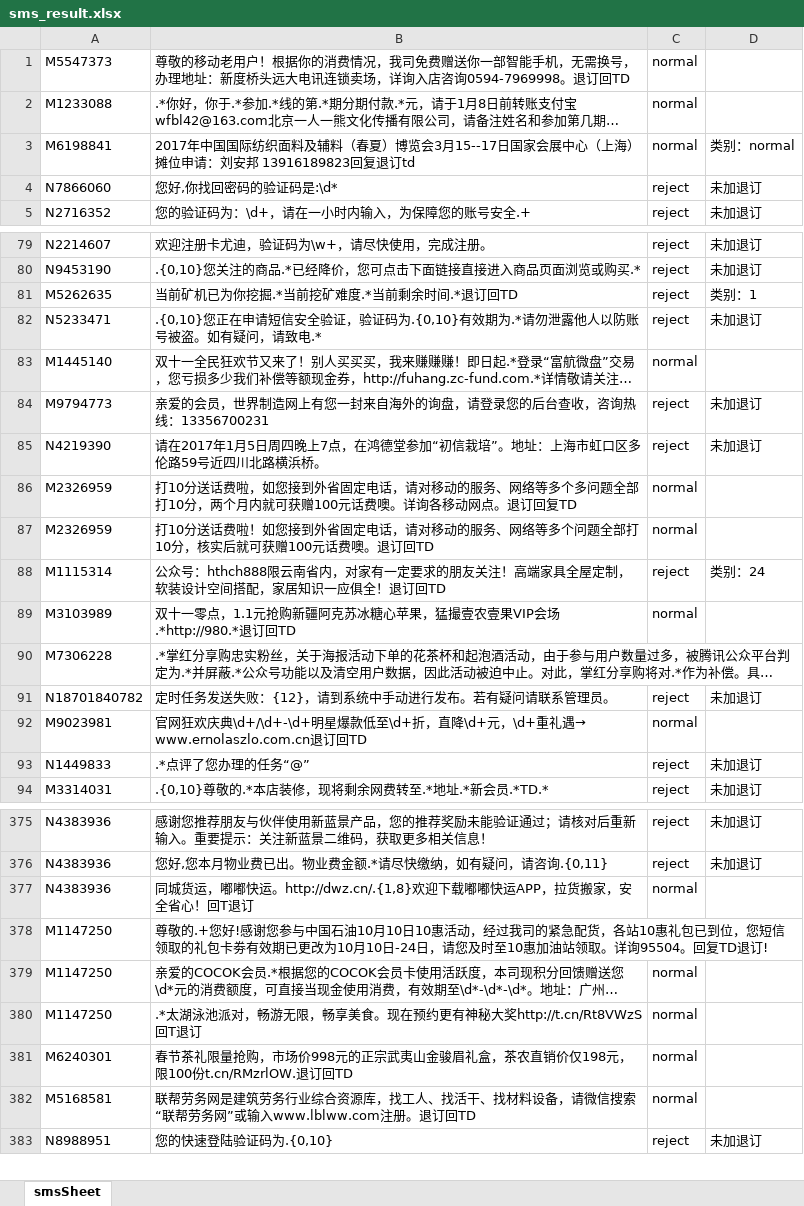
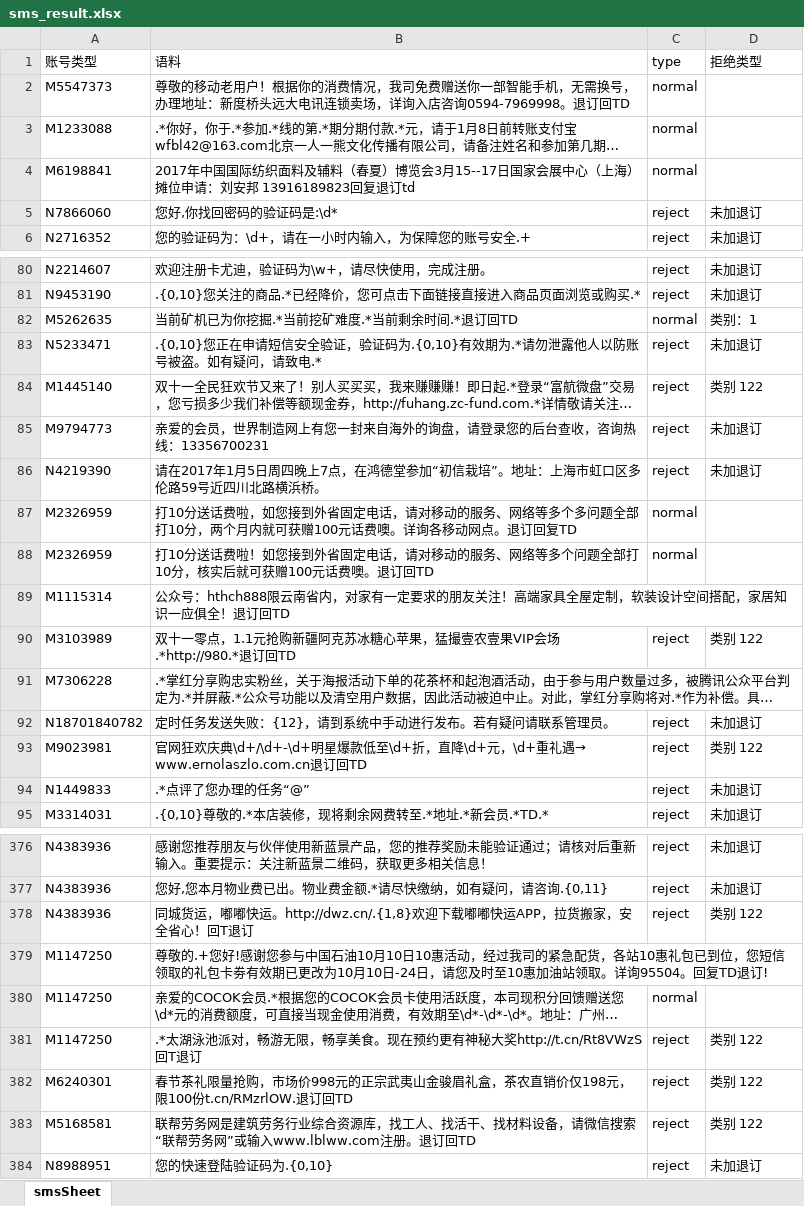
Before and after one commit to yusheng-jia/nlp_project_site, an Excel workbook: sms_result.xlsx, sheet smsSheet, drawn as a sheet; only a part is shown, gaps mark what is left out; long unchanged cells end in …; values as stored, in another font and other column widths than the file's, no borders; addresses are those after the commit; the diff covers the shown part only; the diff names each change by its address in the sheet, - before the commit and + after, or states it on an @@ line.

```diff
--- a/sms_result.xlsx (sheet smsSheet)
+++ b/sms_result.xlsx (sheet smsSheet)
+row 1: 账号类型 | 语料 | type | 拒绝类型
-D4: 类别：normal
+D4: (empty)
-C82: reject
+C82: normal
-C84: normal
+C84: reject
-D84: (empty)
+D84: 类别 122
-C89: reject
+C89: (empty)
-D89: 类别：24
+D89: (empty)
-C90: normal
+C90: reject
-D90: (empty)
+D90: 类别 122
-C93: normal
+C93: reject
-D93: (empty)
+D93: 类别 122
-C378: normal
+C378: reject
-D378: (empty)
+D378: 类别 122
-C381:C383: normal
+C381:C383: reject
-D381:D383: (empty)
+D381:D383: 类别 122
```
Also changed, not shown: 62 edited cells elsewhere in this sheet, 8 other files.
